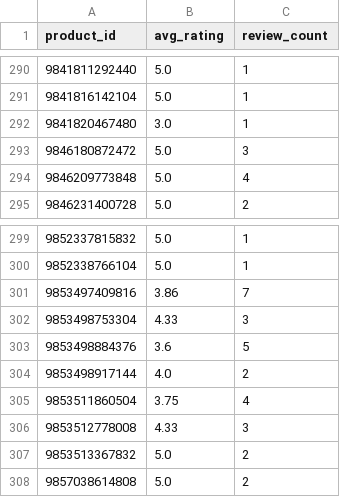
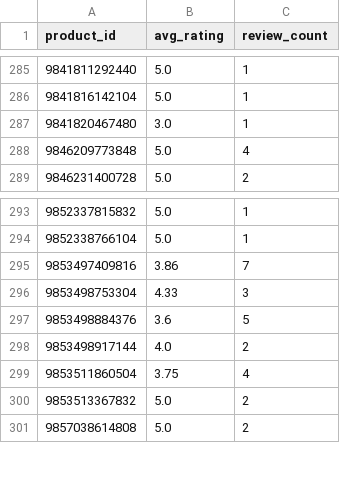
Before and after one commit to christoffer-cherry/feed, a CSV file: docs/ratings.csv, drawn as a sheet; only a part is shown, gaps mark what is left out; the diff covers the shown part only.

```diff
--- a/docs/ratings.csv
+++ b/docs/ratings.csv
@@ -292,3 +287,2 @@ product_id,avg_rating,review_count
 9841820467480,3.0,1
-9846180872472,5.0,3
 9846209773848,5.0,4
@@ -305,3 +299,2 @@ product_id,avg_rating,review_count
 9853511860504,3.75,4
-9853512778008,4.33,3
 9853513367832,5.0,2
```
Also changed, not shown: 5 removed rows elsewhere in this file, 2 other files.
